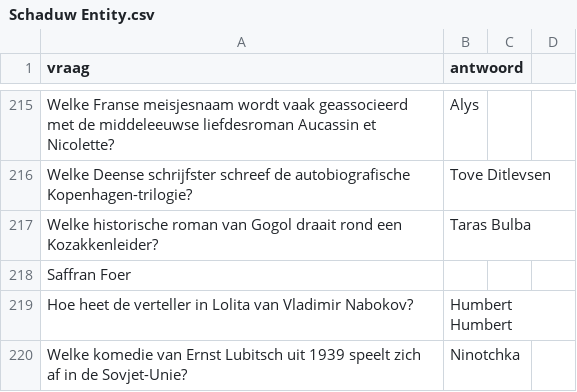
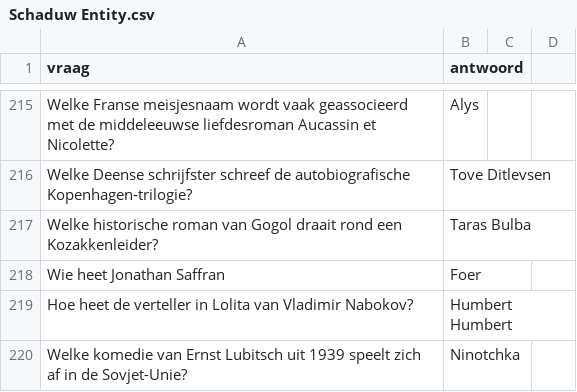
Before and after one commit to DieterVerhofstadt/quizapp, a CSV file: csv/Schaduw Entity.csv, drawn as a sheet; only a part is shown, gaps mark what is left out.

Commit message:
Update Schaduw Entity.csv

```diff
--- a/csv/Schaduw Entity.csv
+++ b/csv/Schaduw Entity.csv
@@ -217,3 +217,3 @@ Welke Deense schrijfster schreef de autobiografische Kopenhagen-trilogie?,Tove D
 Welke historische roman van Gogol draait rond een Kozakkenleider?,Taras Bulba
-Saffran Foer
+Wie heet Jonathan Saffran, Foer
 Hoe heet de verteller in Lolita van Vladimir Nabokov?,Humbert Humbert
```
